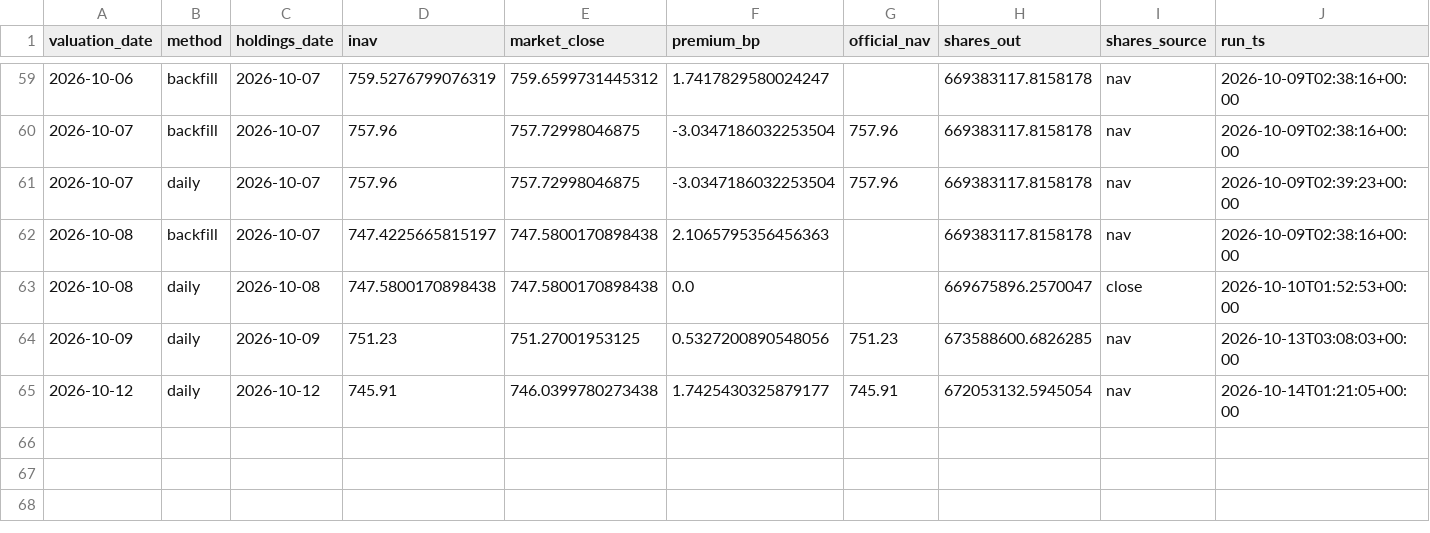
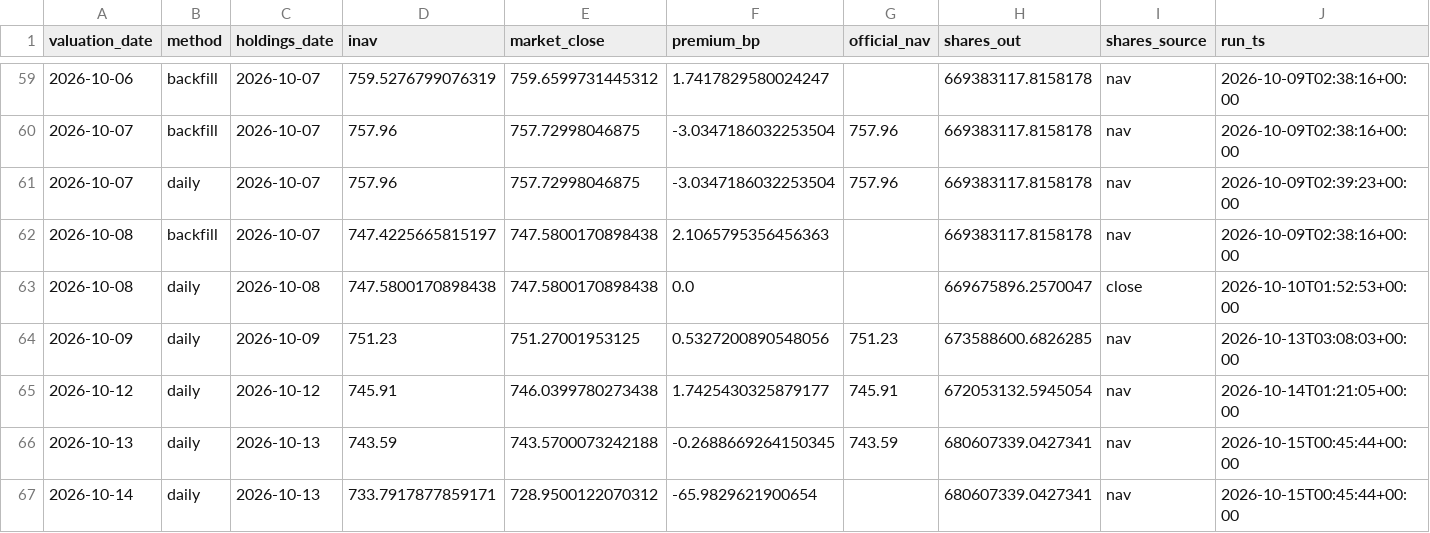
Before and after one commit to vanshwahi01/qqq-inav-monitor, a CSV file: output/results.csv, drawn as a sheet; only a part is shown, gaps mark what is left out.

```diff
--- a/output/results.csv
+++ b/output/results.csv
@@ -65 +65,3 @@ valuation_date,method,holdings_date,inav,market_close,premium_bp,official_nav,sh
 2026-10-12,daily,2026-10-12,745.91,746.0399780273438,1.7425430325879177,745.91,672053132.5945054,nav,2026-10-14T01:21:05+00:00
+2026-10-13,daily,2026-10-13,743.59,743.5700073242188,-0.2688669264150345,743.59,680607339.0427341,nav,2026-10-15T00:45:44+00:00
+2026-10-14,daily,2026-10-13,733.7917877859171,728.9500122070312,-65.9829621900654,,680607339.0427341,nav,2026-10-15T00:45:44+00:00
```
Also changed, not shown: 4 other files.
